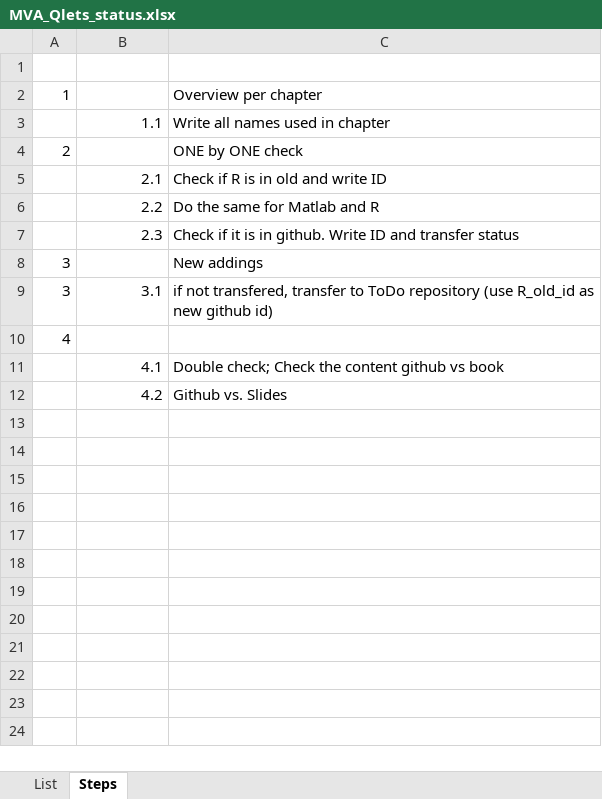
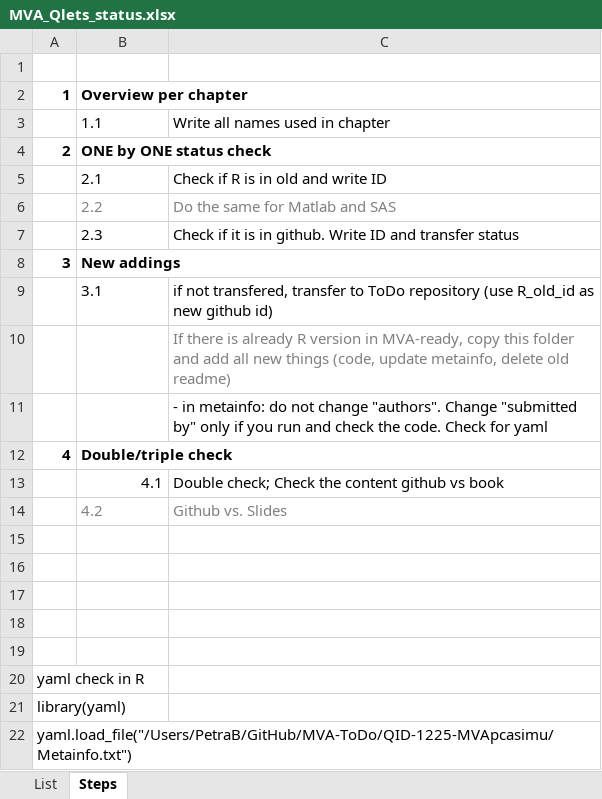
Before and after one commit to QuantLet/MVA-ToDo, an Excel workbook: MVA_Qlets_status.xlsx, sheet Steps, drawn as a sheet; values as stored, in another font and other column widths than the file's, no borders; addresses are those after the commit; the diff names each change by its address in the sheet, - before the commit and + after, or states it on an @@ line.

Commit message:
update (1225-mvapcasimu)

```diff
--- a/MVA_Qlets_status.xlsx (sheet Steps)
+++ b/MVA_Qlets_status.xlsx (sheet Steps)
-A2 bold: off
+A2 bold: on
-B2: (empty)
+B2: Overview per chapter
-C2: Overview per chapter
+C2: (empty)
-B3 alignment: right
+B3 alignment: left
-A4 bold: off
+A4 bold: on
-B4: (empty)
+B4: ONE by ONE status check
-C4: ONE by ONE check
+C4: (empty)
-B5:B7 alignment: right
+B5:B7 alignment: left
-B6:C6 text colour: black
+B6:C6 text colour: #808080
-C6: Do the same for Matlab and R
+C6: Do the same for Matlab and SAS
-A8 bold: off
+A8 bold: on
-B8: (empty)
+B8: New addings
-C8: New addings
+C8: (empty)
-A9: 3
+A9: (empty)
-B9 alignment: right
+B9 alignment: left
+row 10:  |  | If there is already R version in MVA-ready, copy this folder and add all new things (code, update metainfo, delete old readme)
+row 11:  |  | - in metainfo: do not change "authors". Change "submitted by" only if you run and check the code. Check for yaml
-A12 bold: off
+A12 bold: on
-B12: (empty)
+B12: Double/triple check
-B14:C14 text colour: black
+B14:C14 text colour: #808080
-B14 alignment: right
+B14 alignment: left
+row 15: (empty)
+row 16: (empty)
+row 17: (empty)
+row 18: (empty)
+row 19: (empty)
+row 20: yaml check in R
+row 21: library(yaml)
+row 22: yaml.load_file("/Users/PetraB/GitHub/MVA-ToDo/QID-1225-MVApcasimu/Metainfo.txt")
```
Also changed, not shown: sheet List.
